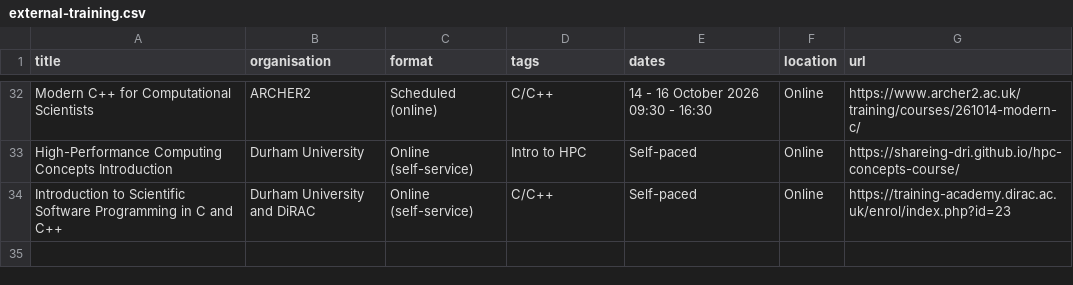
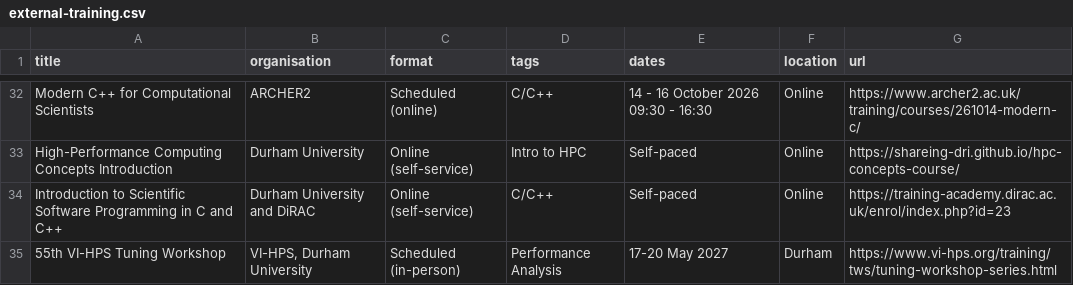
Before and after one commit to SHAREing-DRI/SHAREing-DRI.github.io, a CSV file: _data/external-training.csv, drawn as a sheet; only a part is shown, gaps mark what is left out; the diff names each change by its address in the sheet, - before the commit and + after, or states it on an @@ line.

```diff
--- a/_data/external-training.csv
+++ b/_data/external-training.csv
+row 35: 55th VI-HPS Tuning Workshop | VI-HPS, Durham University | Scheduled (in-person) | Performance Analysis | 17-20 May 2027 | Durham | https://www.vi-hps.org/training/tws/tuning-workshop-series.html
```
